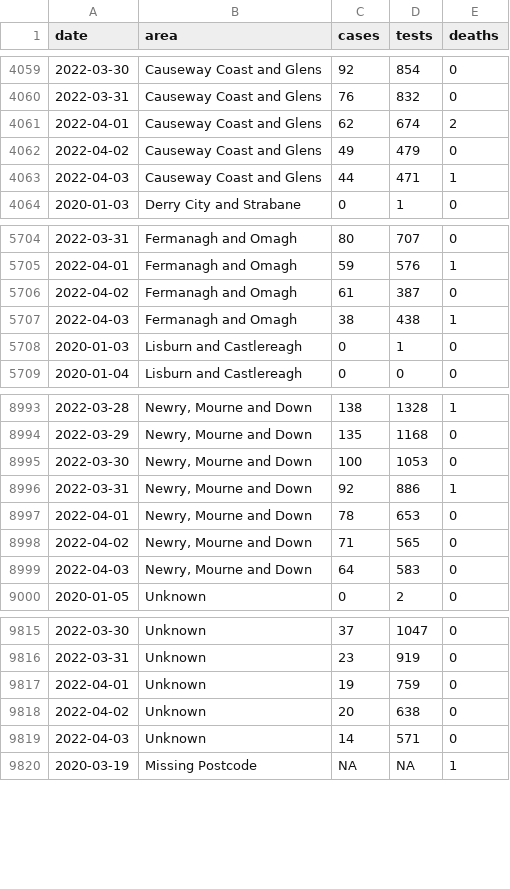
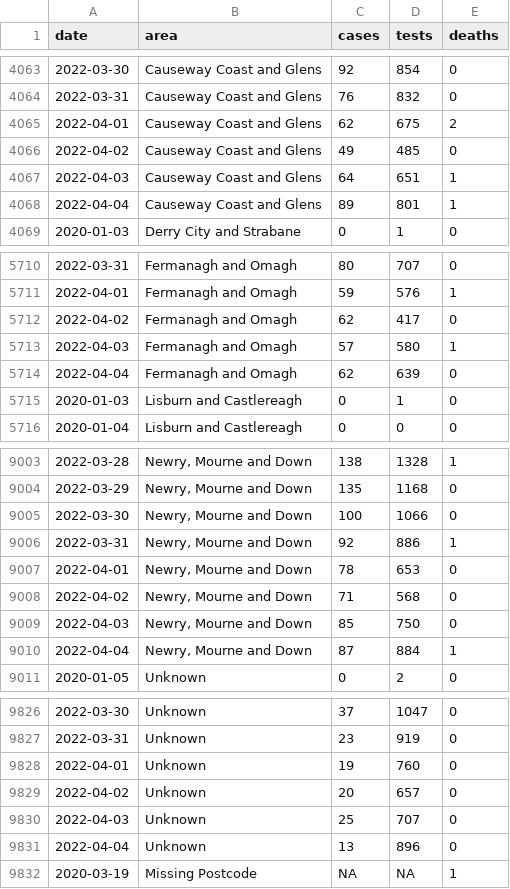
Before and after one commit to obrienjoey/covid19northernireland, a CSV file: data/ni_covid_local.csv, drawn as a sheet; only a part is shown, gaps mark what is left out; the diff covers the shown part only.

```diff
--- a/data/ni_covid_local.csv
+++ b/data/ni_covid_local.csv
@@ -4060,5 +4064,6 @@ date,area,cases,tests,deaths
 2022-03-31,Causeway Coast and Glens,76,832,0
-2022-04-01,Causeway Coast and Glens,62,674,2
-2022-04-02,Causeway Coast and Glens,49,479,0
-2022-04-03,Causeway Coast and Glens,44,471,1
+2022-04-01,Causeway Coast and Glens,62,675,2
+2022-04-02,Causeway Coast and Glens,49,485,0
+2022-04-03,Causeway Coast and Glens,64,651,1
+2022-04-04,Causeway Coast and Glens,89,801,1
 2020-01-03,Derry City and Strabane,0,1,0
@@ -5705,4 +5711,5 @@ date,area,cases,tests,deaths
 2022-04-01,Fermanagh and Omagh,59,576,1
-2022-04-02,Fermanagh and Omagh,61,387,0
-2022-04-03,Fermanagh and Omagh,38,438,1
+2022-04-02,Fermanagh and Omagh,62,417,0
+2022-04-03,Fermanagh and Omagh,57,580,1
+2022-04-04,Fermanagh and Omagh,62,639,0
 2020-01-03,Lisburn and Castlereagh,0,1,0
@@ -8994,7 +9004,8 @@ date,area,cases,tests,deaths
 2022-03-29,"Newry, Mourne and Down",135,1168,0
-2022-03-30,"Newry, Mourne and Down",100,1053,0
+2022-03-30,"Newry, Mourne and Down",100,1066,0
 2022-03-31,"Newry, Mourne and Down",92,886,1
 2022-04-01,"Newry, Mourne and Down",78,653,0
-2022-04-02,"Newry, Mourne and Down",71,565,0
-2022-04-03,"Newry, Mourne and Down",64,583,0
+2022-04-02,"Newry, Mourne and Down",71,568,0
+2022-04-03,"Newry, Mourne and Down",85,750,0
+2022-04-04,"Newry, Mourne and Down",87,884,1
 2020-01-05,Unknown,0,2,0
@@ -9816,5 +9827,6 @@ date,area,cases,tests,deaths
 2022-03-31,Unknown,23,919,0
-2022-04-01,Unknown,19,759,0
-2022-04-02,Unknown,20,638,0
-2022-04-03,Unknown,14,571,0
+2022-04-01,Unknown,19,760,0
+2022-04-02,Unknown,20,657,0
+2022-04-03,Unknown,25,707,0
+2022-04-04,Unknown,13,896,0
 2020-03-19,Missing Postcode,NA,NA,1
```
Also changed, not shown: 8 added rows and 46 edited cells elsewhere in this file, data/ni_covid_national.csv, 1 other file.
